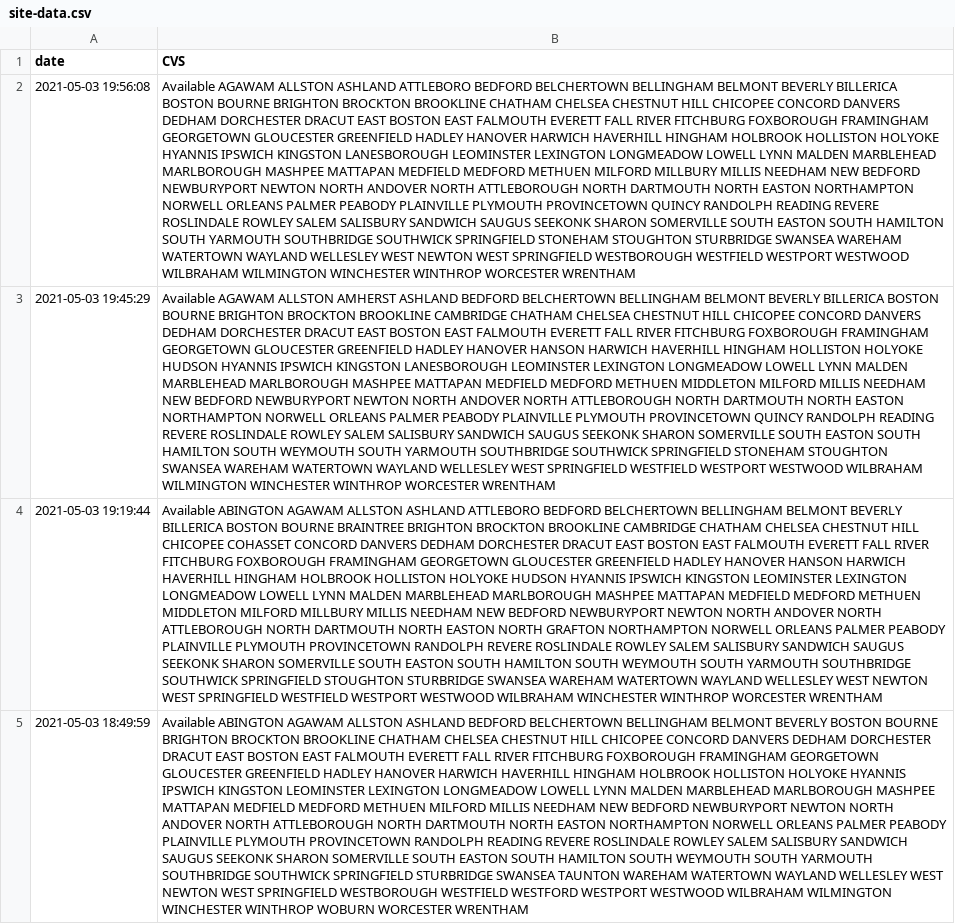
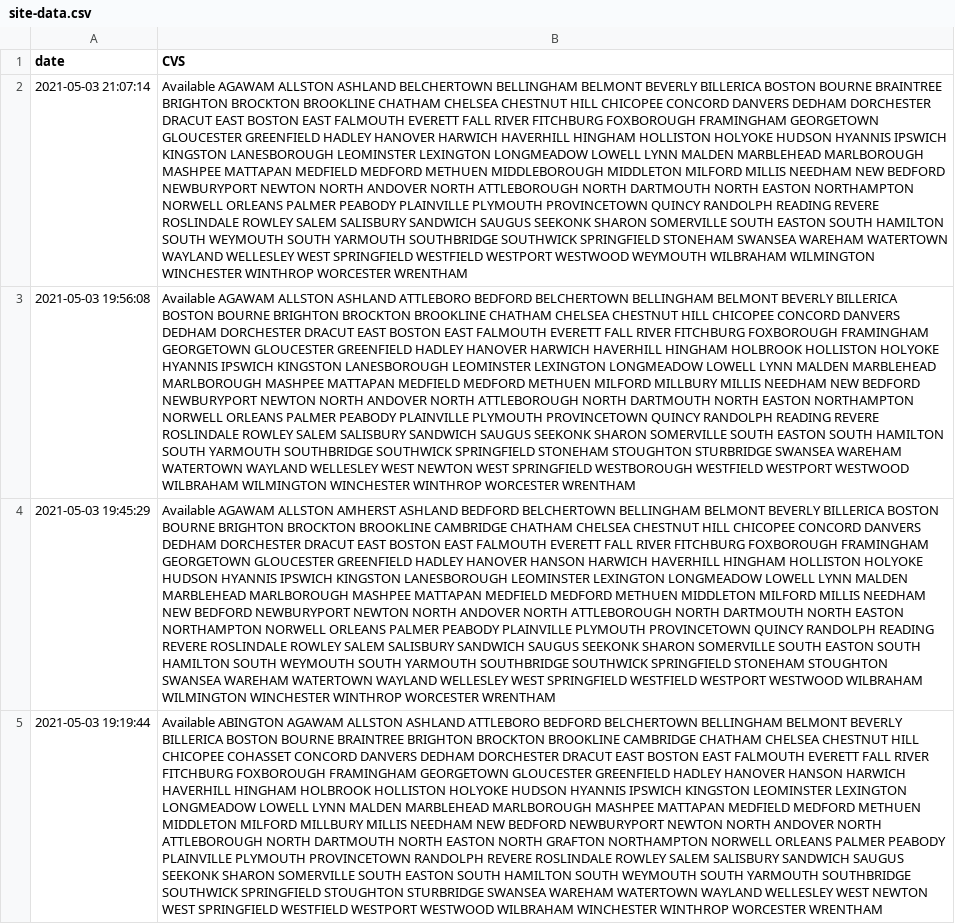
Before and after one commit to JimmyAstle/VaccineFinderMA, a CSV file: data/site-data.csv, drawn as a sheet; only a part is shown; the shorter side is filled out with more unchanged rows; the diff names each change by its address in the sheet, - before the commit and + after, or states it on an @@ line.

```diff
--- a/data/site-data.csv
+++ b/data/site-data.csv
+row 2: 2021-05-03 21:07:14 | Available AGAWAM ALLSTON ASHLAND BELCHERTOWN BELLINGHAM BELMONT BEVERLY BILLERICA BOSTON BOURNE BRAINTREE BRIGHTON BROCKTON BROOKLINE CHATHAM CHELSEA CHESTNUT HILL CHICOPEE CONCORD DANVERS DEDHAM DORCHESTER DRACUT EAST BOSTON EAST FALMOUTH EVERETT FALL RIVER FITCHBURG FOXBOROUGH FRAMINGHAM GEORGETOWN GLOUCESTER GREENFIELD HADLEY HANOVER HARWICH HAVERHILL HINGHAM HOLLISTON HOLYOKE HUDSON HYANNIS IPSWICH KINGSTON LANESBOROUGH LEOMINSTER LEXINGTON LONGMEADOW LOWELL LYNN MALDEN MARBLEHEAD MARLBOROUGH MASHPEE MATTAPAN MEDFIELD MEDFORD METHUEN MIDDLEBOROUGH MIDDLETON MILFORD MILLIS NEEDHAM NEW BEDFORD NEWBURYPORT NEWTON NORTH ANDOVER NORTH ATTLEBOROUGH NORTH DARTMOUTH NORTH EASTON NORTHAMPTON NORWELL ORLEANS PALMER PEABODY PLAINVILLE PLYMOUTH PROVINCETOWN QUINCY RANDOLPH READING REVERE ROSLINDALE ROWLEY SALEM SALISBURY SANDWICH SAUGUS SEEKONK SHARON SOMERVILLE SOUTH EASTON SOUTH HAMILTON SOUTH WEYMOUTH SOUTH YARMOUTH SOUTHBRIDGE SOUTHWICK SPRINGFIELD STONEHAM SWANSEA WAREHAM WATERTOWN WAYLAND WELLESLEY WEST SPRINGFIELD WESTFIELD WESTPORT WESTWOOD WEYMOUTH WILBRAHAM WILMINGTON WINCHESTER WINTHROP WORCESTER WRENTHAM
```
Also changed, not shown: 1 other file.
